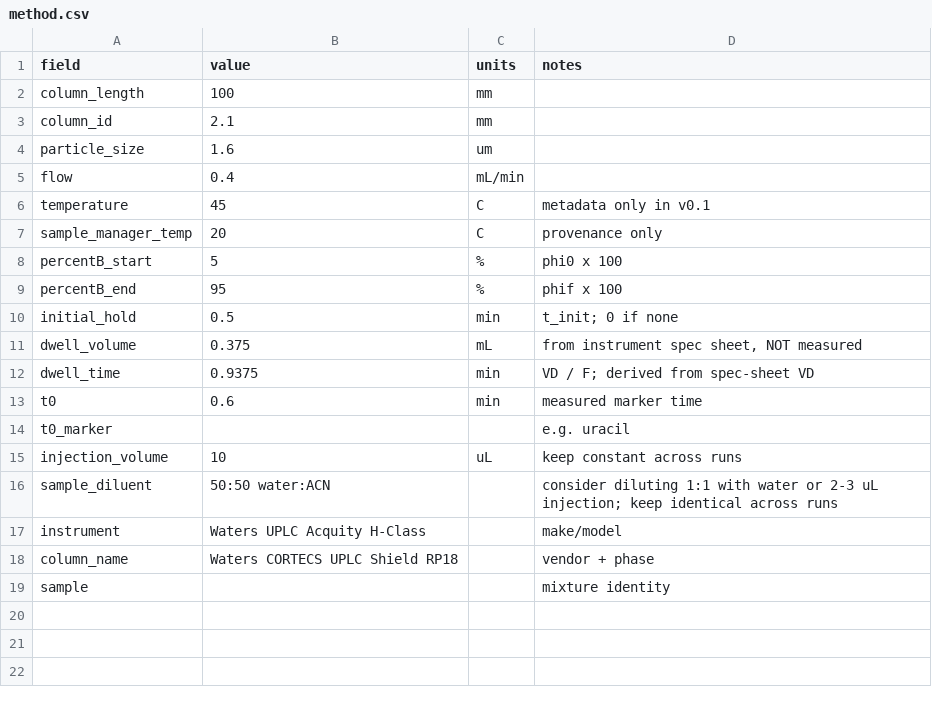
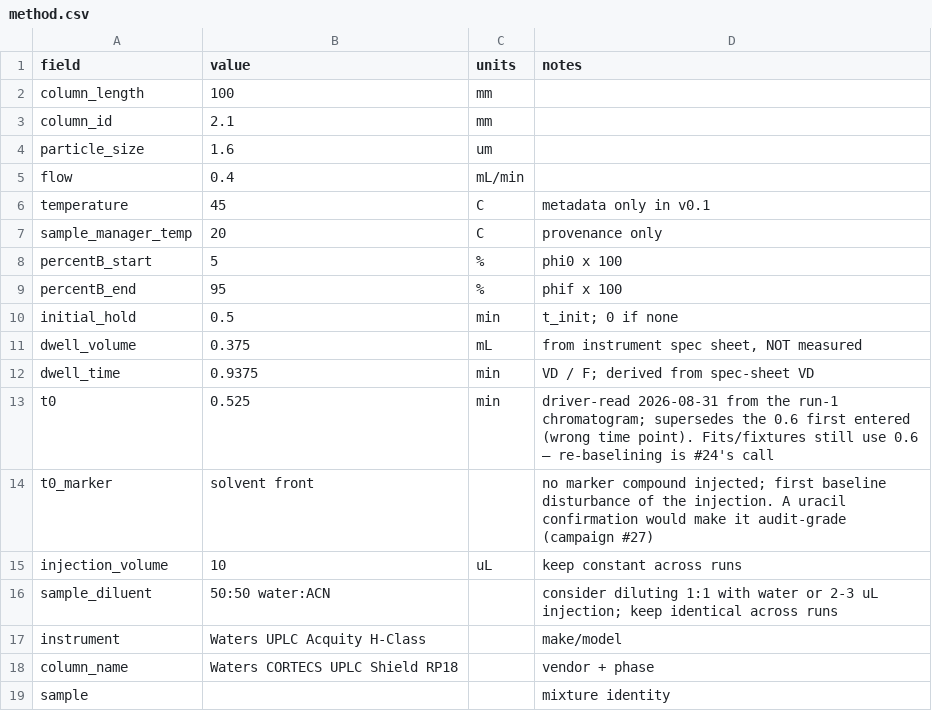
Before and after one commit to zhipengzhu1-dotcom/24-Aug-2026-HPLC-Simulator-v0.1.0, a CSV file: validation/method.csv, drawn as a sheet.

```diff
--- a/validation/method.csv
+++ b/validation/method.csv
@@ -12,4 +12,4 @@ dwell_volume,0.375,mL,"from instrument spec sheet, NOT measured"
 dwell_time,0.9375,min,VD / F; derived from spec-sheet VD
-t0,0.6,min,measured marker time
-t0_marker,,,e.g. uracil
+t0,0.525,min,"driver-read 2026-08-31 from the run-1 chromatogram; supersedes the 0.6 first entered (wrong time point). Fits/fixtures still use 0.6 — re-baselining is #24's call"
+t0_marker,solvent front,,"no marker compound injected; first baseline disturbance of the injection. A uracil confirmation would make it audit-grade (campaign #27)"
 injection_volume,10,uL,keep constant across runs
```
